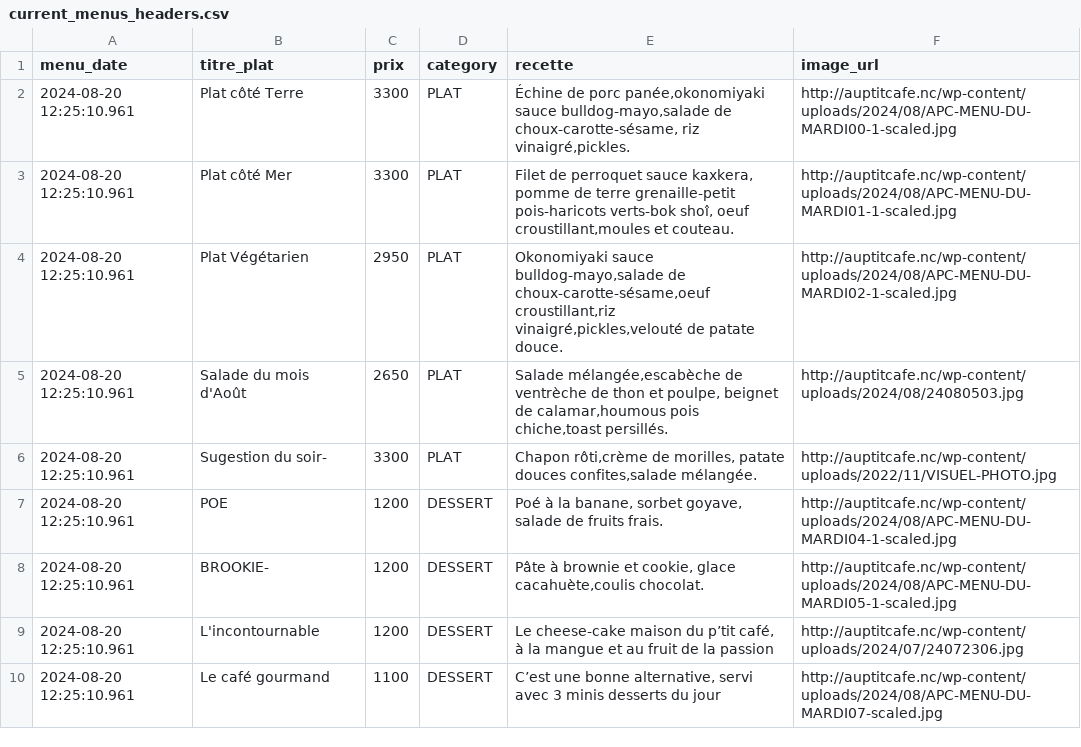
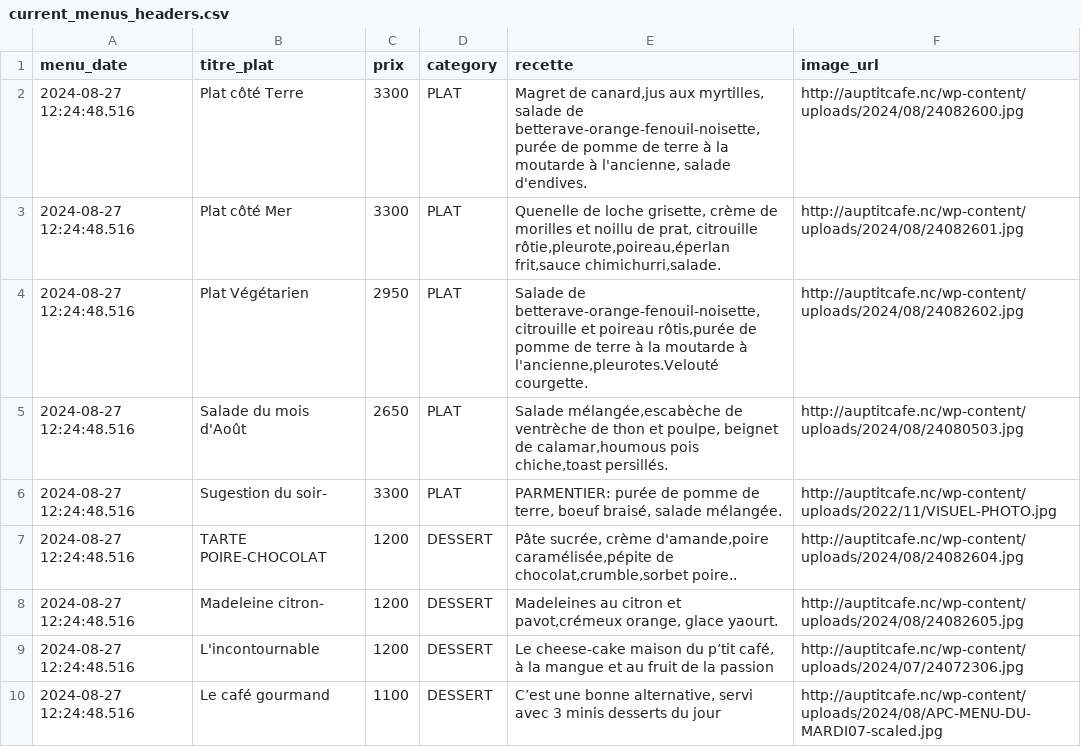
Before and after one commit to adriens/auptitcafe-data, a CSV file: data/current_menus_headers.csv, drawn as a sheet.

```diff
--- a/data/current_menus_headers.csv
+++ b/data/current_menus_headers.csv
@@ -1,10 +1,10 @@
 menu_date,titre_plat,prix,category,recette,image_url
-2024-08-20 12:25:10.961,Plat côté Terre,3300,PLAT,"Échine de porc panée,okonomiyaki sauce bulldog-mayo,salade de choux-carotte-sésame, riz vinaigré,pickles.",http://auptitcafe.nc/wp-content/uploads/2024/08/APC-MENU-DU-MARDI00-1-scaled.jpg
-2024-08-20 12:25:10.961,Plat côté Mer,3300,PLAT,"Filet de perroquet sauce kaxkera, pomme de terre grenaille-petit pois-haricots verts-bok shoî, oeuf croustillant,moules et couteau.",http://auptitcafe.nc/wp-content/uploads/2024/08/APC-MENU-DU-MARDI01-1-scaled.jpg
-2024-08-20 12:25:10.961,Plat Végétarien,2950,PLAT,"Okonomiyaki sauce bulldog-mayo,salade de choux-carotte-sésame,oeuf croustillant,riz vinaigré,pickles,velouté de patate douce.",http://auptitcafe.nc/wp-content/uploads/2024/08/APC-MENU-DU-MARDI02-1-scaled.jpg
-2024-08-20 12:25:10.961,Salade du mois d'Août,2650,PLAT,"Salade mélangée,escabèche de ventrèche de thon et poulpe, beignet de calamar,houmous pois chiche,toast persillés.",http://auptitcafe.nc/wp-content/uploads/2024/08/24080503.jpg
-2024-08-20 12:25:10.961,Sugestion du soir-,3300,PLAT,"Chapon rôti,crème de morilles, patate douces confites,salade mélangée.",http://auptitcafe.nc/wp-content/uploads/2022/11/VISUEL-PHOTO.jpg
-2024-08-20 12:25:10.961,POE,1200,DESSERT,"Poé à la banane, sorbet goyave, salade de fruits frais.",http://auptitcafe.nc/wp-content/uploads/2024/08/APC-MENU-DU-MARDI04-1-scaled.jpg
-2024-08-20 12:25:10.961,BROOKIE-,1200,DESSERT,"Pâte à brownie et cookie, glace cacahuète,coulis chocolat.",http://auptitcafe.nc/wp-content/uploads/2024/08/APC-MENU-DU-MARDI05-1-scaled.jpg
-2024-08-20 12:25:10.961,L'incontournable,1200,DESSERT,"Le cheese-cake maison du p’tit café, à la mangue et au fruit de la passion",http://auptitcafe.nc/wp-content/uploads/2024/07/24072306.jpg
-2024-08-20 12:25:10.961,Le café gourmand,1100,DESSERT,"C’est une bonne alternative, servi avec 3 minis desserts du jour",http://auptitcafe.nc/wp-content/uploads/2024/08/APC-MENU-DU-MARDI07-scaled.jpg
+2024-08-27 12:24:48.516,Plat côté Terre,3300,PLAT,"Magret de canard,jus aux myrtilles, salade de betterave-orange-fenouil-noisette, purée de pomme de terre à la moutarde à l'ancienne, salade d'endives.",http://auptitcafe.nc/wp-content/uploads/2024/08/24082600.jpg
+2024-08-27 12:24:48.516,Plat côté Mer,3300,PLAT,"Quenelle de loche grisette, crème de morilles et noillu de prat, citrouille rôtie,pleurote,poireau,éperlan frit,sauce chimichurri,salade.",http://auptitcafe.nc/wp-content/uploads/2024/08/24082601.jpg
+2024-08-27 12:24:48.516,Plat Végétarien,2950,PLAT,"Salade de betterave-orange-fenouil-noisette,citrouille et poireau rôtis,purée de pomme de terre à la moutarde à l'ancienne,pleurotes.Velouté courgette.",http://auptitcafe.nc/wp-content/uploads/2024/08/24082602.jpg
+2024-08-27 12:24:48.516,Salade du mois d'Août,2650,PLAT,"Salade mélangée,escabèche de ventrèche de thon et poulpe, beignet de calamar,houmous pois chiche,toast persillés.",http://auptitcafe.nc/wp-content/uploads/2024/08/24080503.jpg
+2024-08-27 12:24:48.516,Sugestion du soir-,3300,PLAT,"PARMENTIER: purée de pomme de terre, boeuf braisé, salade mélangée.",http://auptitcafe.nc/wp-content/uploads/2022/11/VISUEL-PHOTO.jpg
+2024-08-27 12:24:48.516,TARTE POIRE-CHOCOLAT,1200,DESSERT,"Pâte sucrée, crème d'amande,poire caramélisée,pépite de chocolat,crumble,sorbet poire..",http://auptitcafe.nc/wp-content/uploads/2024/08/24082604.jpg
+2024-08-27 12:24:48.516,Madeleine citron-,1200,DESSERT,"Madeleines au citron et pavot,crémeux orange, glace yaourt.",http://auptitcafe.nc/wp-content/uploads/2024/08/24082605.jpg
+2024-08-27 12:24:48.516,L'incontournable,1200,DESSERT,"Le cheese-cake maison du p’tit café, à la mangue et au fruit de la passion",http://auptitcafe.nc/wp-content/uploads/2024/07/24072306.jpg
+2024-08-27 12:24:48.516,Le café gourmand,1100,DESSERT,"C’est une bonne alternative, servi avec 3 minis desserts du jour",http://auptitcafe.nc/wp-content/uploads/2024/08/APC-MENU-DU-MARDI07-scaled.jpg
```
Also changed, not shown: data/current_menus.csv, data/menus_hist.csv.
